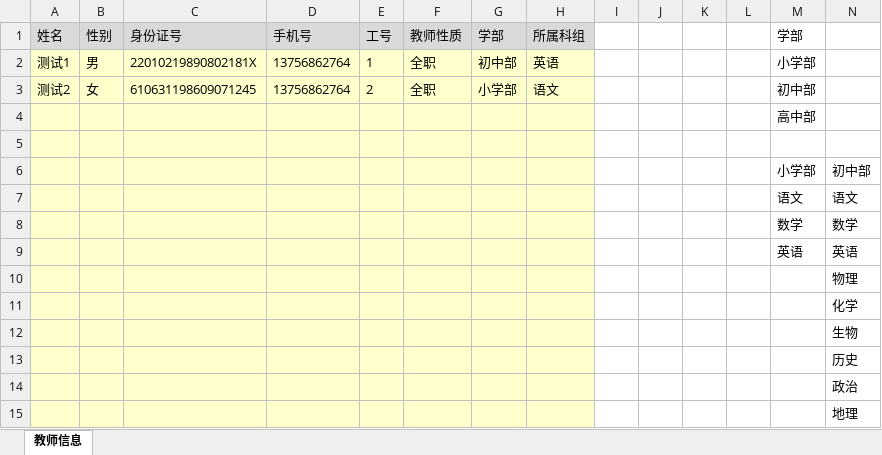
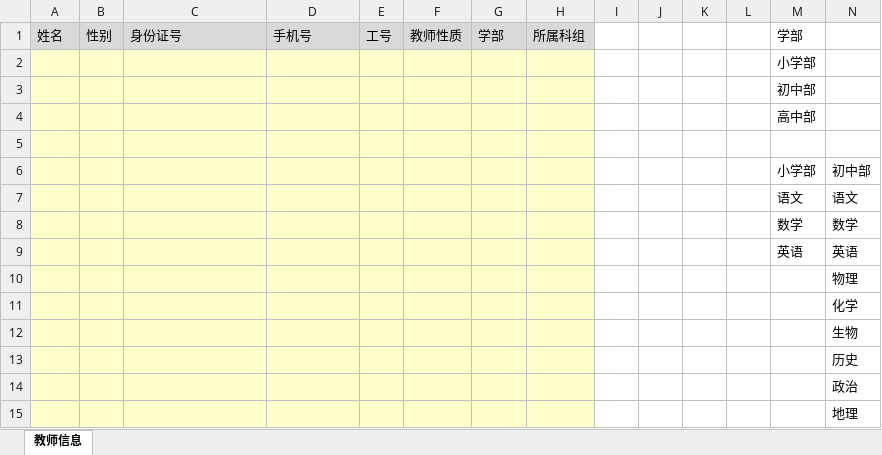
Before and after one commit to wenhulove333/part-time-job, an Excel workbook: 程序员客栈项目/因卓科技教育平台/因卓教育阶段一/导入模版/教师信息.xlsx, sheet 教师信息, drawn as a sheet; only a part is shown; values as stored, in another font and other column widths than the file's, no borders; removed rows and columns are numbered as before the commit, all else as after; rows hold the shown columns only; the diff names each change by its address in the sheet, - before the commit and + after, or states it on an @@ line.

```diff
--- a/程序员客栈项目/因卓科技教育平台/因卓教育阶段一/导入模版/教师信息.xlsx (sheet 教师信息)
+++ b/程序员客栈项目/因卓科技教育平台/因卓教育阶段一/导入模版/教师信息.xlsx (sheet 教师信息)
-row 2: 测试1 | 男 | 22010219890802181X | 13756862764 | 1 | 全职 | 初中部 | 英语 |  |  |  |  | 小学部
-row 3: 测试2 | 女 | 610631198609071245 | 13756862764 | 2 | 全职 | 小学部 | 语文 |  |  |  |  | 初中部
+row 2:  |  |  |  |  |  |  |  |  |  |  |  | 小学部
+row 3:  |  |  |  |  |  |  |  |  |  |  |  | 初中部
```
Also changed, not shown: 程序员客栈项目/因卓科技教育平台/因卓教育阶段一/导入模版/学生信息.xlsx, 程序员客栈项目/因卓科技教育平台/因卓教育阶段一/导入模版/班级信息.xlsx, 1 other file.
